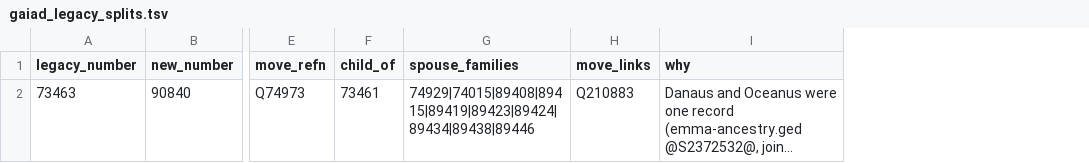
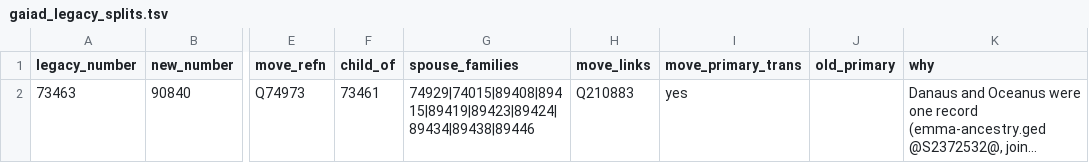
Before and after one commit to EmmaLeonhart/order.life, a TSV file: wikibase/analysis/gaiad_legacy_splits.tsv, drawn as a sheet; only a part is shown, gaps mark what is left out; long unchanged cells end in …; the diff covers the shown part only; the diff names each change by its address in the sheet, - before the commit and + after, or states it on an @@ line.

```diff
--- a/wikibase/analysis/gaiad_legacy_splits.tsv
+++ b/wikibase/analysis/gaiad_legacy_splits.tsv
+column I (move_primary_trans), row 2: yes
+column J (old_primary), empty
```
Also changed, not shown: 1 added row elsewhere in this file, 2 other files.
